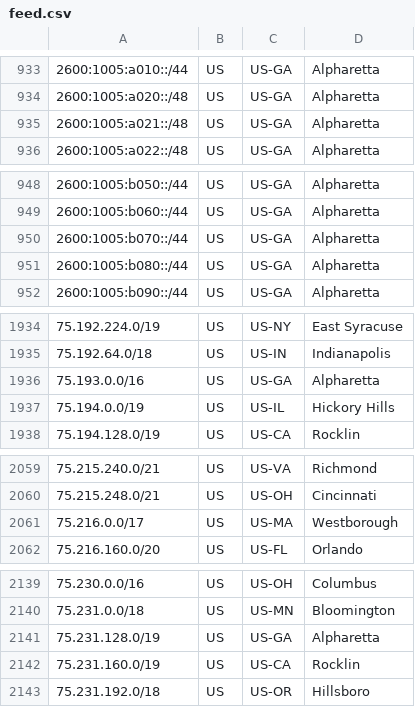
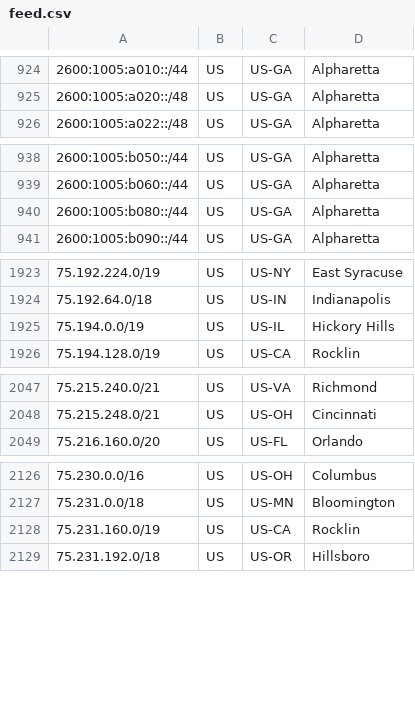
Before and after one commit to Verizon/verizon-geofeed, a CSV file: feed.csv, drawn as a sheet; only a part is shown, gaps mark what is left out; the diff covers the shown part only.

```diff
--- a/feed.csv
+++ b/feed.csv
@@ -934,3 +925,2 @@
 2600:1005:a020::/48,US,US-GA,Alpharetta,
-2600:1005:a021::/48,US,US-GA,Alpharetta,
 2600:1005:a022::/48,US,US-GA,Alpharetta,
@@ -949,3 +939,2 @@
 2600:1005:b060::/44,US,US-GA,Alpharetta,
-2600:1005:b070::/44,US,US-GA,Alpharetta,
 2600:1005:b080::/44,US,US-GA,Alpharetta,
@@ -1935,3 +1924,2 @@
 75.192.64.0/18,US,US-IN,Indianapolis,
-75.193.0.0/16,US,US-GA,Alpharetta,
 75.194.0.0/19,US,US-IL,Hickory Hills,
@@ -2060,3 +2048,2 @@
 75.215.248.0/21,US,US-OH,Cincinnati,
-75.216.0.0/17,US,US-MA,Westborough,
 75.216.160.0/20,US,US-FL,Orlando,
@@ -2140,3 +2127,2 @@
 75.231.0.0/18,US,US-MN,Bloomington,
-75.231.128.0/19,US,US-GA,Alpharetta,
 75.231.160.0/19,US,US-CA,Rocklin,
```
Also changed, not shown: 1 added row and 9 removed rows elsewhere in this file, 1 other file.
